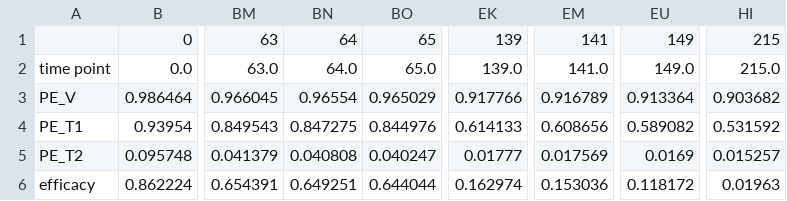
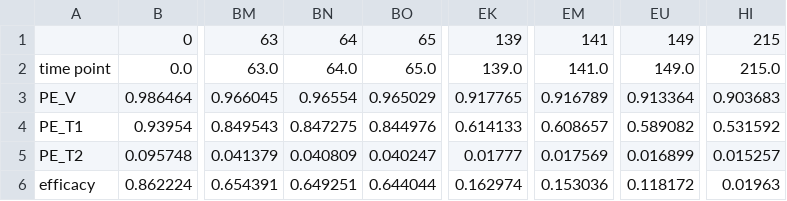
Before and after one commit to KleistLab/PrEP, a CSV file: test_dir/ctsm_test.csv, drawn as a sheet; only a part is shown, gaps mark what is left out; the diff names each change by its address in the sheet, - before the commit and + after, or states it on an @@ line.

```diff
--- a/test_dir/ctsm_test.csv
+++ b/test_dir/ctsm_test.csv
-EK3: 0.917766
+EK3: 0.917765
-HI3: 0.903682
+HI3: 0.903683
-EM4: 0.608656
+EM4: 0.608657
-BN5: 0.040808
+BN5: 0.040809
-EU5: 0.0169
+EU5: 0.016899
```
Also changed, not shown: test_dir/ntm_test.csv, test_dir/pgs_test.csv, 3 other files.
